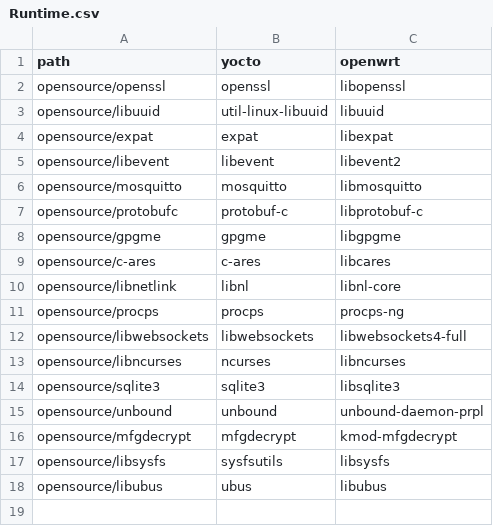
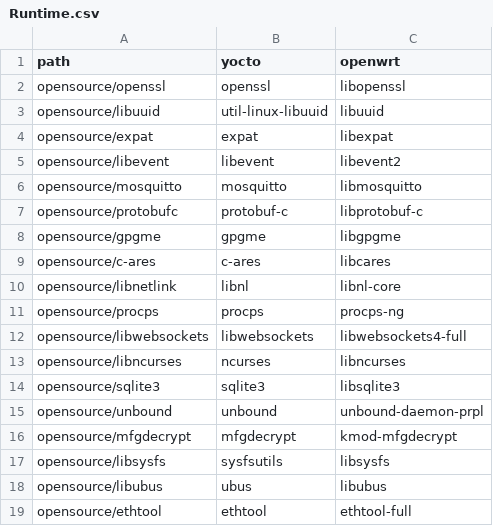
Before and after one commit to kavia-common/component-mapping-314849, a CSV file: Runtime.csv, drawn as a sheet; the diff names each change by its address in the sheet, - before the commit and + after, or states it on an @@ line.

Commit message:
add ethtool mapping

```diff
--- a/Runtime.csv
+++ b/Runtime.csv
+row 19: opensource/ethtool | ethtool | ethtool-full
```
Also changed, not shown: Opensource.csv.
